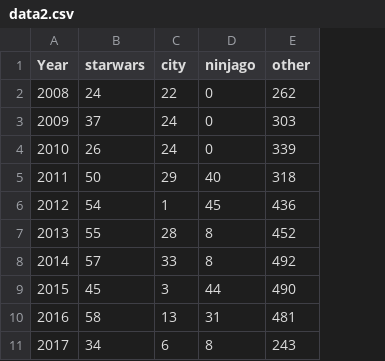
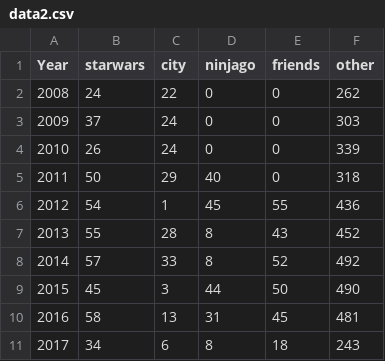
Before and after one commit to INFO-4602-5602/spring-2018-final-projects-team45, a CSV file: histogram/data2.csv, drawn as a sheet; the diff names each change by its address in the sheet, - before the commit and + after, or states it on an @@ line.

```diff
--- a/histogram/data2.csv
+++ b/histogram/data2.csv
+column E (friends), rows 2-11: 0 | 0 | 0 | 0 | 55 | 43 | 52 | 50 | 45 | 18
```
Also changed, not shown: 1 other file.
